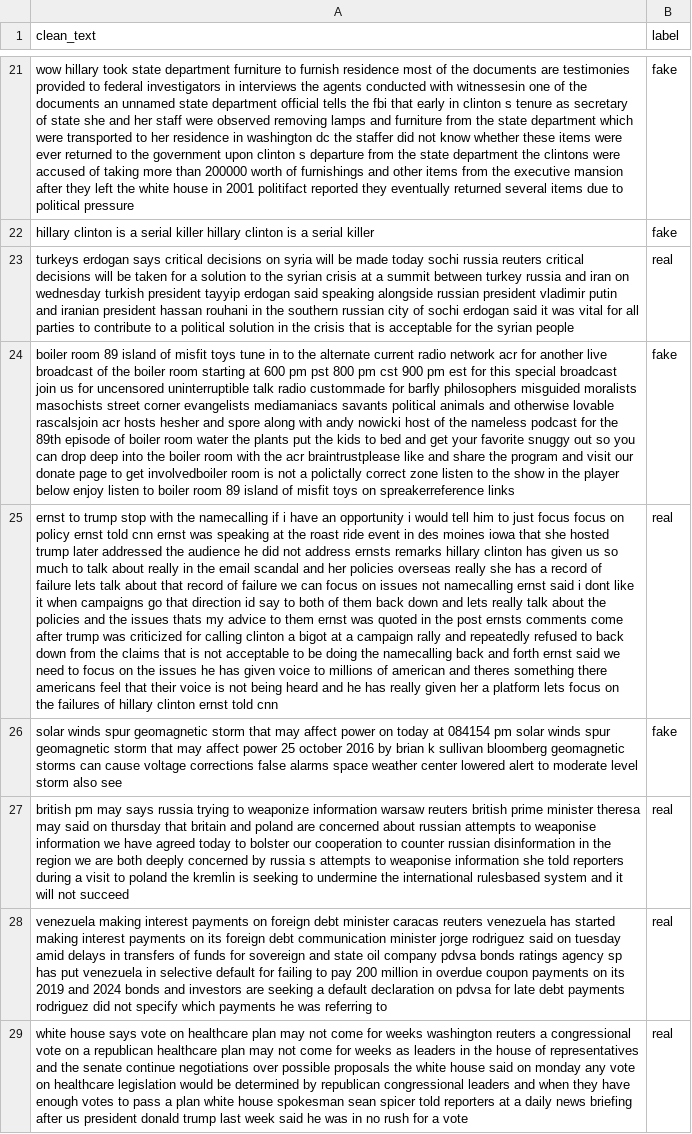
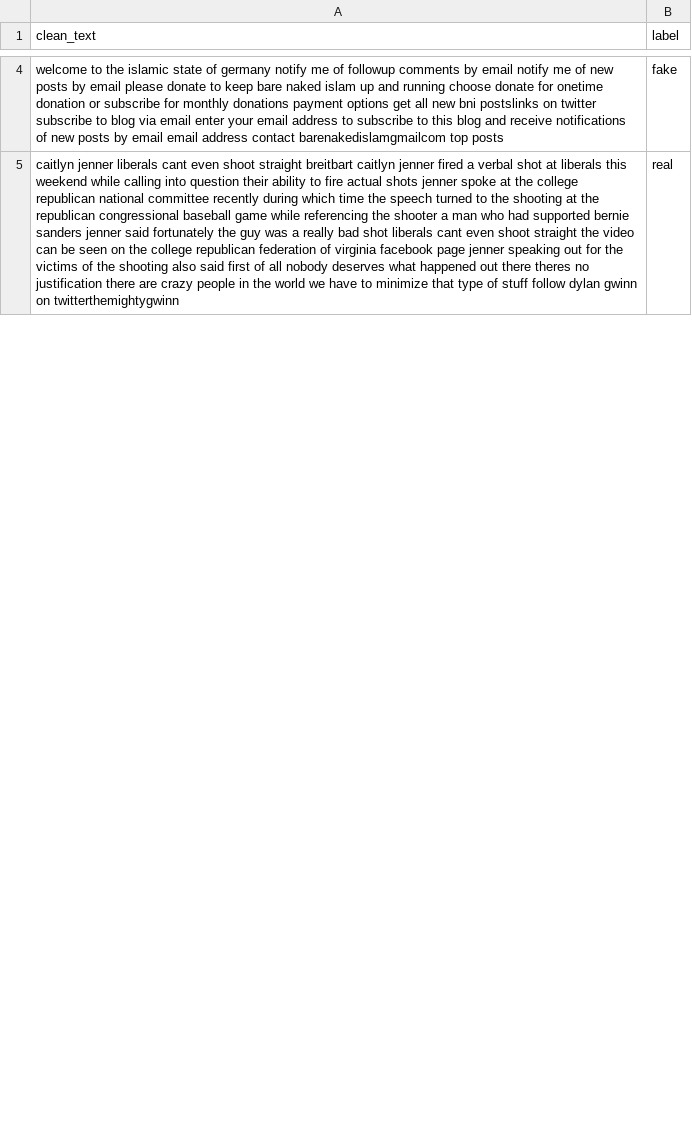
Before and after one commit to GayathriMadushani/Fake-News-Few-Shot-XAI, a CSV file: data/processed/few_shot/few_32_shot.csv, drawn as a sheet; only a part is shown, gaps mark what is left out; removed rows and columns are numbered as before the commit, all else as after; the diff covers the shown part only; the diff names each change by its address in the sheet, - before the commit and + after, or states it on an @@ line.

```diff
--- a/data/processed/few_shot/few_32_shot.csv
+++ b/data/processed/few_shot/few_32_shot.csv
-A4 (clean_text): wow hillary took state department furniture to furnish residence most of the documents are testimonies provided to federal investigators in interviews the agents conducted with witnessesin one of the documents an unnamed state department official tells the fbi that early in clinton s tenure as secretary of state she and her staff were observed removing lamps and furniture from the state department which were transported to her residence in washington dc the staffer did not know whether these items were ever returned to the government upon clinton s departure from the state department the clintons were accused of taking more than 200000 worth of furnishings and other items from the executive mansion after they left the white house in 2001 politifact reported they eventually returned several items due to political pressure
+A4 (clean_text): welcome to the islamic state of germany notify me of followup comments by email notify me of new posts by email please donate to keep bare naked islam up and running choose donate for onetime donation or subscribe for monthly donations payment options get all new bni postslinks on twitter subscribe to blog via email enter your email address to subscribe to this blog and receive notifications of new posts by email email address contact barenakedislamgmailcom top posts
-row 22: hillary clinton is a serial killer hillary clinton is a serial killer | fake
-row 23: turkeys erdogan says critical decisions on syria will be made today sochi russia reuters critical decisions will be taken for a solution to the syrian crisis at a summit between turkey russia and iran on wednesday turkish president tayyip erdogan said speaking alongside russian president vladimir putin and iranian president hassan rouhani in the southern russian city of sochi erdogan said it was vital for all parties to contribute to a political solution in the crisis that is acceptable for the syrian people | real
-row 24: boiler room 89 island of misfit toys tune in to the alternate current radio network acr for another live broadcast of the boiler room starting at 600 pm pst 800 pm cst 900 pm est for this special broadcast join us for uncensored uninterruptible talk radio custommade for barfly philosophers misguided moralists masochists street corner evangelists mediamaniacs savants political animals and otherwise lovable rascalsjoin acr hosts hesher and spore along with andy nowicki host of the nameless podcast for the 89th episode of boiler room water the plants put the kids to bed and get your favorite snuggy out so you can drop deep into the boiler room with the acr braintrustplease like and share the program and visit our donate page to get involvedboiler room is not a polictally correct zone listen to the show in the player below enjoy listen to boiler room 89 island of misfit toys on spreakerreference links | fake
-row 25: ernst to trump stop with the namecalling if i have an opportunity i would tell him to just focus focus on policy ernst told cnn ernst was speaking at the roast ride event in des moines iowa that she hosted trump later addressed the audience he did not address ernsts remarks hillary clinton has given us so much to talk about really in the email scandal and her policies overseas really she has a record of failure lets talk about that record of failure we can focus on issues not namecalling ernst said i dont like it when campaigns go that direction id say to both of them back down and lets really talk about the policies and the issues thats my advice to them ernst was quoted in the post ernsts comments come after trump was criticized for calling clinton a bigot at a campaign rally and repeatedly refused to back down from the claims that is not acceptable to be doing the namecalling back and forth ernst said we need to focus on the issues he has given voice to millions of american and theres something there americans feel that their voice is not being heard and he has really given her a platform lets focus on the failures of hillary clinton ernst told cnn | real
-row 26: solar winds spur geomagnetic storm that may affect power on today at 084154 pm solar winds spur geomagnetic storm that may affect power 25 october 2016 by brian k sullivan bloomberg geomagnetic storms can cause voltage corrections false alarms space weather center lowered alert to moderate level storm also see | fake
-row 27: british pm may says russia trying to weaponize information warsaw reuters british prime minister theresa may said on thursday that britain and poland are concerned about russian attempts to weaponise information we have agreed today to bolster our cooperation to counter russian disinformation in the region we are both deeply concerned by russia s attempts to weaponise information she told reporters during a visit to poland the kremlin is seeking to undermine the international rulesbased system and it will not succeed | real
-A5 (clean_text): venezuela making interest payments on foreign debt minister caracas reuters venezuela has started making interest payments on its foreign debt communication minister jorge rodriguez said on tuesday amid delays in transfers of funds for sovereign and state oil company pdvsa bonds ratings agency sp has put venezuela in selective default for failing to pay 200 million in overdue coupon payments on its 2019 and 2024 bonds and investors are seeking a default declaration on pdvsa for late debt payments rodriguez did not specify which payments he was referring to
+A5 (clean_text): caitlyn jenner liberals cant even shoot straight breitbart caitlyn jenner fired a verbal shot at liberals this weekend while calling into question their ability to fire actual shots jenner spoke at the college republican national committee recently during which time the speech turned to the shooting at the republican congressional baseball game while referencing the shooter a man who had supported bernie sanders jenner said fortunately the guy was a really bad shot liberals cant even shoot straight the video can be seen on the college republican federation of virginia facebook page jenner speaking out for the victims of the shooting also said first of all nobody deserves what happened out there theres no justification there are crazy people in the world we have to minimize that type of stuff follow dylan gwinn on twitterthemightygwinn
-row 29: white house says vote on healthcare plan may not come for weeks washington reuters a congressional vote on a republican healthcare plan may not come for weeks as leaders in the house of representatives and the senate continue negotiations over possible proposals the white house said on monday any vote on healthcare legislation would be determined by republican congressional leaders and when they have enough votes to pass a plan white house spokesman sean spicer told reporters at a daily news briefing after us president donald trump last week said he was in no rush for a vote | real
```
Also changed, not shown: 33 added rows, 26 removed rows and 27 edited cells elsewhere in this file, data/processed/few_shot/few_16_shot.csv, data/processed/few_shot/few_4_shot.csv, 30 other files.
